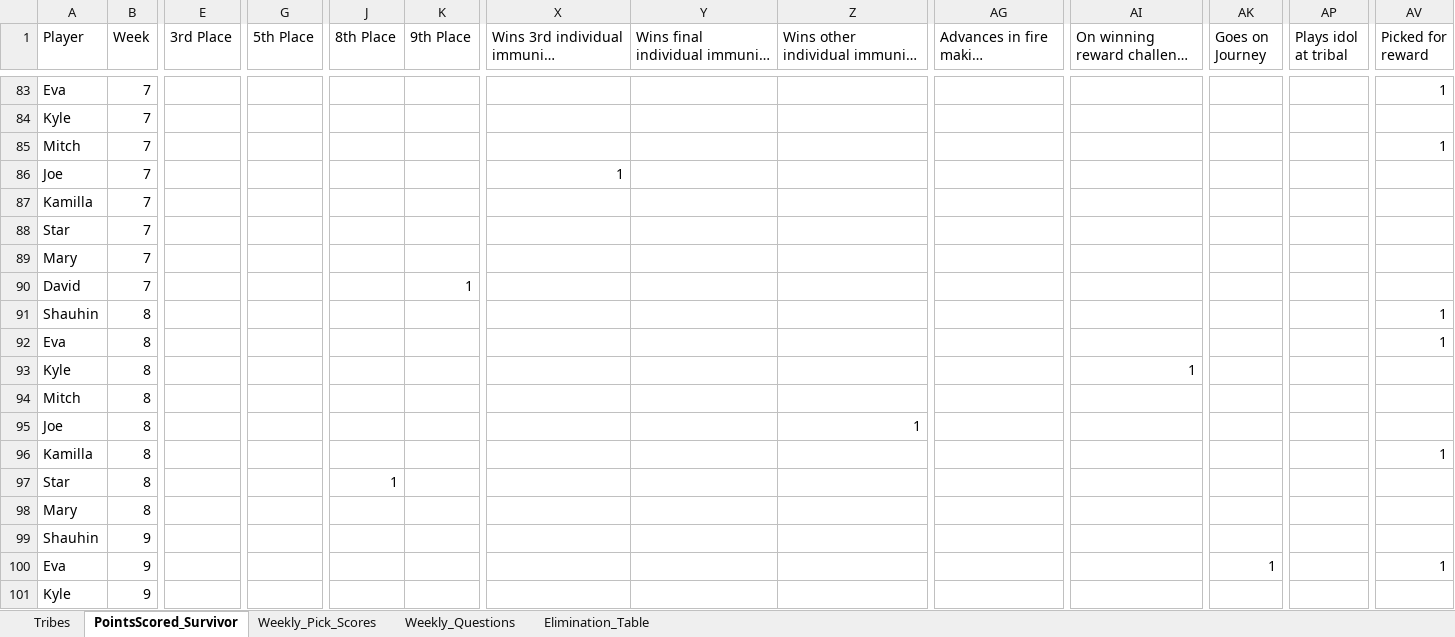
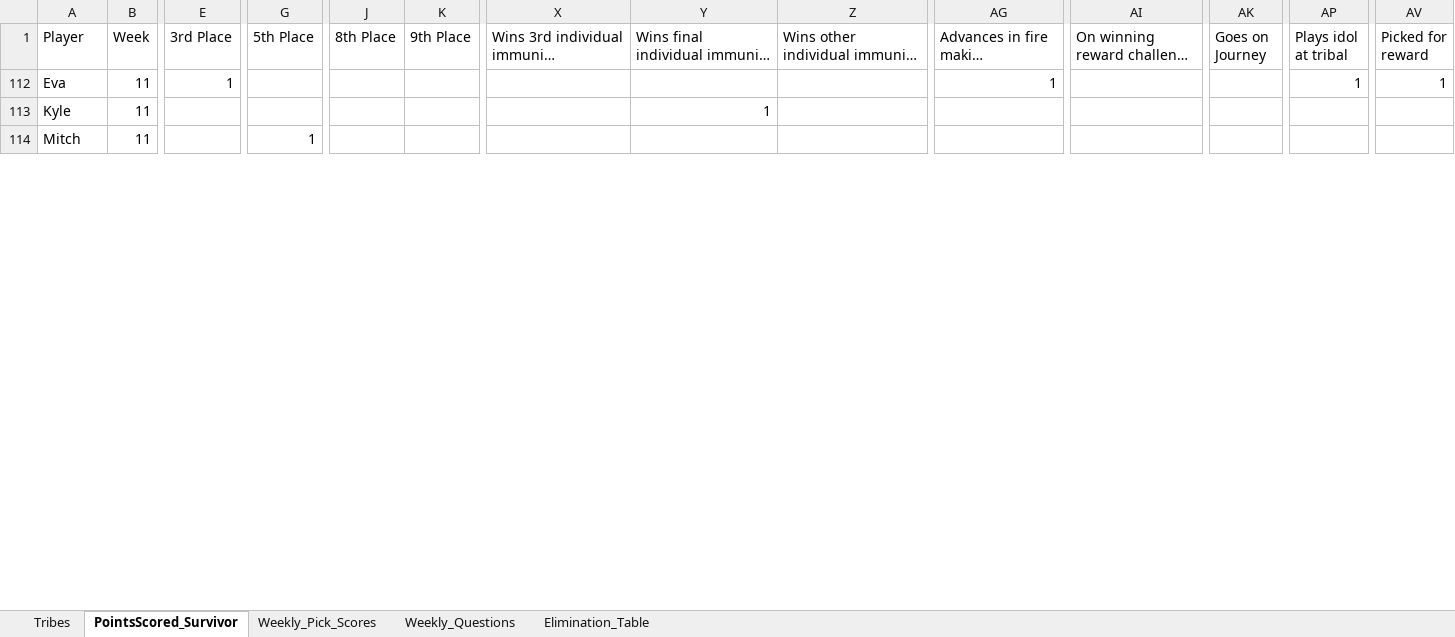
Before and after one commit to ischultz503/Survivor, an Excel workbook: data/PointsScored_Survivor_48.xlsx, sheet PointsScored_Survivor, drawn as a sheet; only a part is shown, gaps mark what is left out; long unchanged cells end in …; values as stored, in another font and other column widths than the file's, no borders; removed rows and columns are numbered as before the commit, all else as after; rows hold the shown columns only; the diff covers the shown part only; the diff names each change by its address in the sheet, - before the commit and + after, or states it on an @@ line.

Commit message:
Finale scores

```diff
--- a/data/PointsScored_Survivor_48.xlsx (sheet PointsScored_Survivor)
+++ b/data/PointsScored_Survivor_48.xlsx (sheet PointsScored_Survivor)
-B112:B113 (Week): 7
+B112:B113 (Week): 11
-E112 (3rd Place): (empty)
+E112 (3rd Place): 1
-AG112: (empty)
+AG112: 1
-AP112 (Plays idol at tribal): (empty)
+AP112 (Plays idol at tribal): 1
-Y113: (empty)
+Y113: 1
@@ row 85 hidden: Mitch | 7 |  |  |  |  |  |  |  |  |  |  |  | 1 @@
@@ row 86 hidden: Joe | 7 |  |  |  |  | 1 @@
@@ row 87 hidden: Kamilla | 7 @@
@@ row 88 hidden: Star | 7 @@
@@ row 89 hidden: Mary | 7 @@
@@ row 90 hidden: David | 7 |  |  |  | 1 @@
@@ row 91 hidden: Shauhin | 8 |  |  |  |  |  |  |  |  |  |  |  | 1 @@
@@ row 92 hidden: Eva | 8 |  |  |  |  |  |  |  |  |  |  |  | 1 @@
@@ row 93 hidden: Kyle | 8 |  |  |  |  |  |  |  |  | 1 @@
-B114 (Week): 8
+B114 (Week): 11
-G114 (5th Place): (empty)
+G114 (5th Place): 1
@@ row 95 hidden: Joe | 8 |  |  |  |  |  |  | 1 @@
@@ row 96 hidden: Kamilla | 8 |  |  |  |  |  |  |  |  |  |  |  | 1 @@
@@ row 97 hidden: Star | 8 |  |  | 1 @@
@@ row 98 hidden: Mary | 8 @@
@@ row 99 hidden: Shauhin | 9 @@
@@ row 100 hidden: Eva | 9 |  |  |  |  |  |  |  |  |  | 1 |  | 1 @@
@@ row 101 hidden: Kyle | 9 @@
```
Also changed, not shown: 2 removed rows, 87 hidden or unhidden rows and 4 edited cells elsewhere in this sheet, sheet Weekly_Questions, sheet Elimination_Table, sheet Weekly_Pick_Scores, hidden cells, 1 other file.
